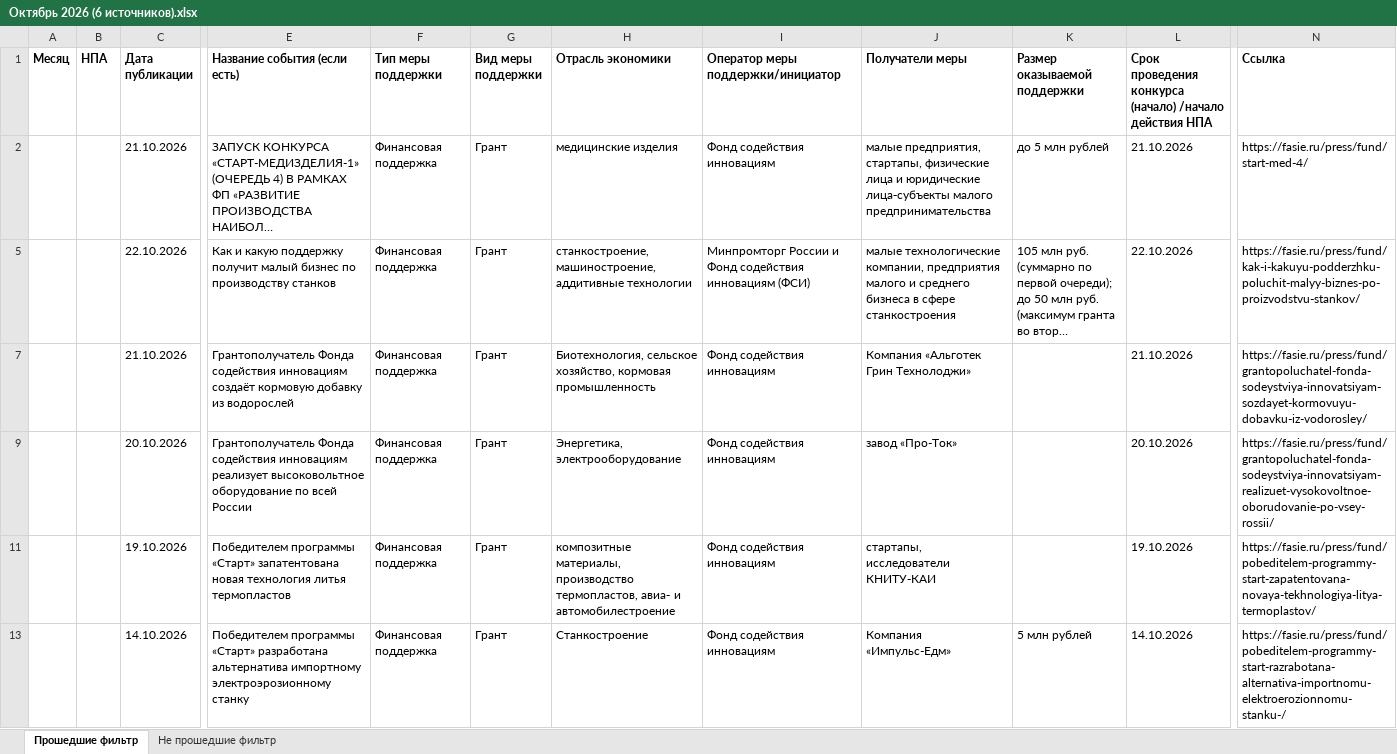
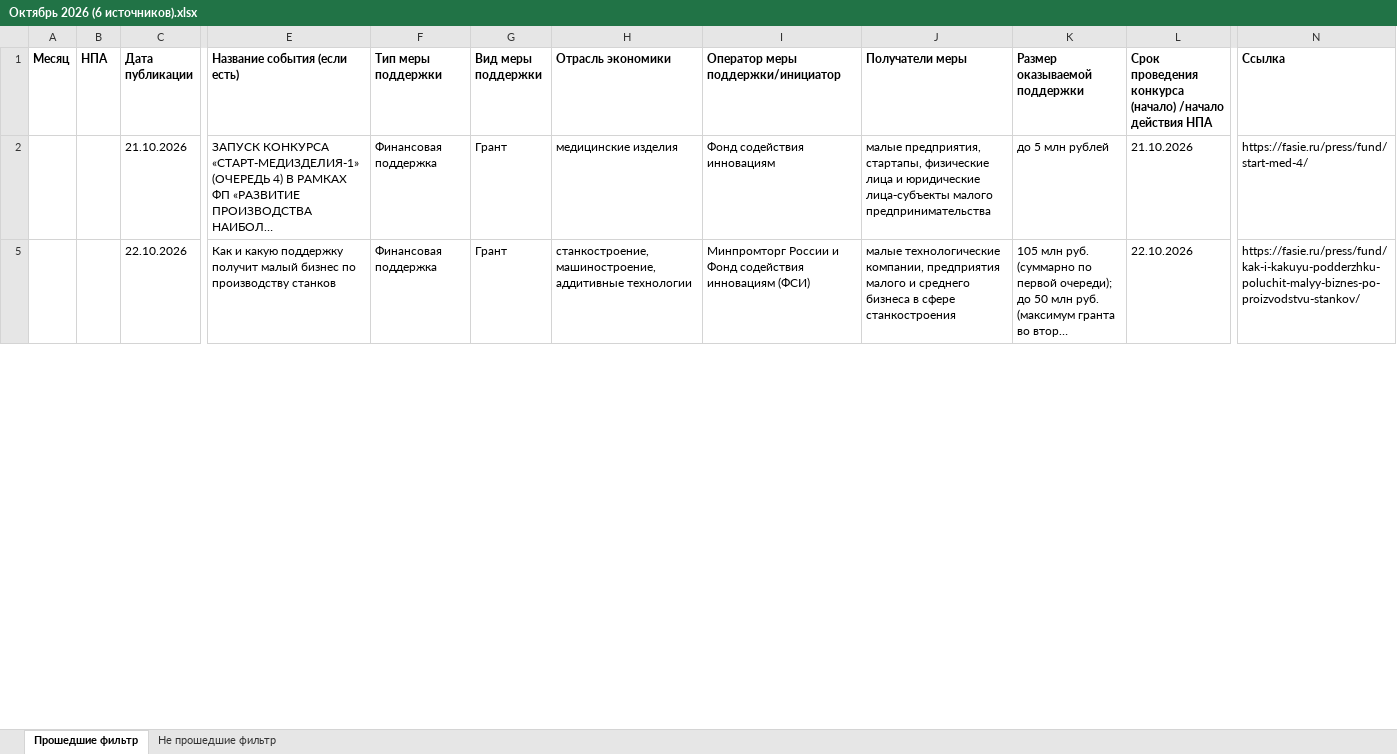
Before and after one commit to Vasdeen/Navgosmer, an Excel workbook: data/Октябрь 2026 (6 источников).xlsx, sheet Прошедшие фильтр, drawn as a sheet; only a part is shown, gaps mark what is left out; long unchanged cells end in …; values as stored, in another font and other column widths than the file's, no borders; rows hold the shown columns only; the diff covers the shown part only; the diff names each change by its address in the sheet, - before the commit and + after, or states it on an @@ line.

Commit message:
Sync data: 2 file(s) added/updated, 1 file(s) deleted

```diff
--- a/data/Октябрь 2026 (6 источников).xlsx (sheet Прошедшие фильтр)
+++ b/data/Октябрь 2026 (6 источников).xlsx (sheet Прошедшие фильтр)
-row 7:  |  | 21.10.2026 | Грантополучатель Фонда содействия инновациям создаёт кормовую добавку из водорослей | Финансовая поддержка | Грант | Биотехнология, сельское хозяйство, кормовая промышленность | Фонд содействия инновациям | Компания «Альготек Грин Технолоджи» |  | 21.10.2026 | https://fasie.ru/press/fund/grantopoluchatel-fonda-sodeystviya-innovatsiyam-sozdayet-kormovuyu-dobavku-iz-vodorosley/
-row 9:  |  | 20.10.2026 | Грантополучатель Фонда содействия инновациям реализует высоковольтное оборудование по всей России | Финансовая поддержка | Грант | Энергетика, электрооборудование | Фонд содействия инновациям | завод «Про-Ток» |  | 20.10.2026 | https://fasie.ru/press/fund/grantopoluchatel-fonda-sodeystviya-innovatsiyam-realizuet-vysokovoltnoe-oborudovanie-po-vsey-rossii/
-row 11:  |  | 19.10.2026 | Победителем программы «Старт» запатентована новая технология литья термопластов | Финансовая поддержка | Грант | композитные материалы, производство термопластов, авиа‑ и автомобилестроение | Фонд содействия инновациям | стартапы, исследователи КНИТУ‑КАИ |  | 19.10.2026 | https://fasie.ru/press/fund/pobeditelem-programmy-start-zapatentovana-novaya-tekhnologiya-litya-termoplastov/
-row 13:  |  | 14.10.2026 | Победителем программы «Старт» разработана альтернатива импортному электроэрозионному станку | Финансовая поддержка | Грант | Станкостроение | Фонд содействия инновациям | Компания «Импульс-Едм» | 5 млн рублей | 14.10.2026 | https://fasie.ru/press/fund/pobeditelem-programmy-start-razrabotana-alternativa-importnomu-elektroerozionnomu-stanku-/
```
Also changed, not shown: 3 removed rows and 15 edited cells elsewhere in this sheet, hidden cells, 2 other files.
